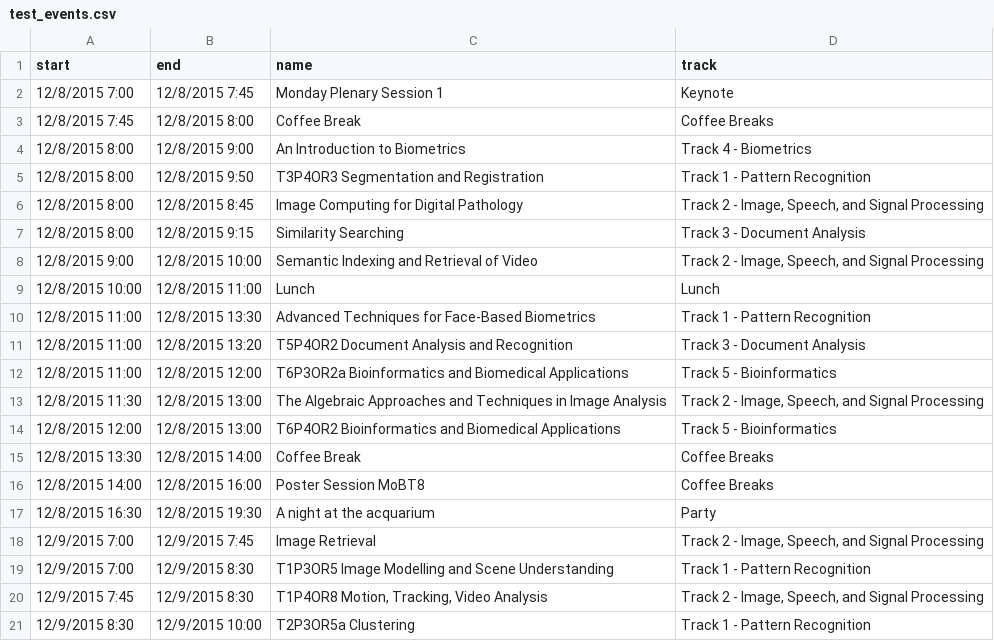
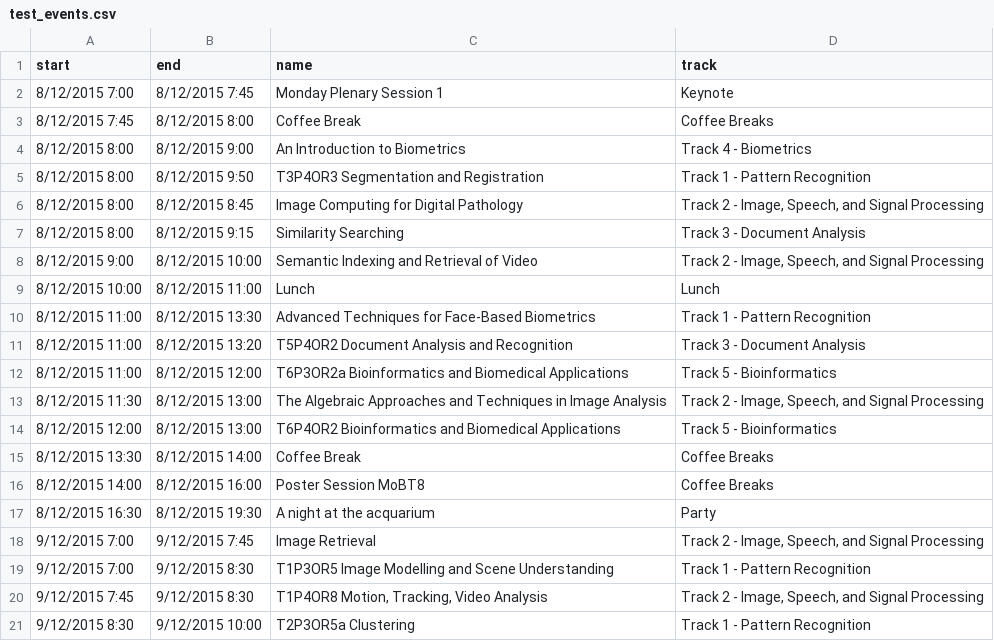
Before and after one commit to sekharp/events_calendar, a CSV file: lib/data/test_events.csv, drawn as a sheet; only a part is shown; the diff covers the shown part only.

```diff
--- a/lib/data/test_events.csv
+++ b/lib/data/test_events.csv
@@ -1,21 +1,21 @@
 start,end,name,track
-12/8/2015 7:00,12/8/2015 7:45,Monday Plenary Session 1,Keynote
-12/8/2015 7:45,12/8/2015 8:00,Coffee Break,Coffee Breaks
-12/8/2015 8:00,12/8/2015 9:00,An Introduction to Biometrics,Track 4 - Biometrics
-12/8/2015 8:00,12/8/2015 9:50,T3P4OR3 Segmentation and Registration,Track 1 - Pattern Recognition
-12/8/2015 8:00,12/8/2015 8:45,Image Computing for Digital Pathology,"Track 2 - Image, Speech, and Signal Processing"
-12/8/2015 8:00,12/8/2015 9:15,Similarity Searching,Track 3 - Document Analysis
-12/8/2015 9:00,12/8/2015 10:00,Semantic Indexing and Retrieval of Video,"Track 2 - Image, Speech, and Signal Processing"
-12/8/2015 10:00,12/8/2015 11:00,Lunch,Lunch
-12/8/2015 11:00,12/8/2015 13:30,Advanced Techniques for Face-Based Biometrics,Track 1 - Pattern Recognition
-12/8/2015 11:00,12/8/2015 13:20,T5P4OR2 Document Analysis and Recognition,Track 3 - Document Analysis
-12/8/2015 11:00,12/8/2015 12:00,T6P3OR2a Bioinformatics and Biomedical Applications,Track 5 - Bioinformatics
-12/8/2015 11:30,12/8/2015 13:00,The Algebraic Approaches and Techniques in Image Analysis,"Track 2 - Image, Speech, and Signal Processing"
-12/8/2015 12:00,12/8/2015 13:00,T6P4OR2 Bioinformatics and Biomedical Applications,Track 5 - Bioinformatics
-12/8/2015 13:30,12/8/2015 14:00,Coffee Break,Coffee Breaks
-12/8/2015 14:00,12/8/2015 16:00,Poster Session MoBT8,Coffee Breaks
-12/8/2015 16:30,12/8/2015 19:30,A night at the acquarium,Party
-12/9/2015 7:00,12/9/2015 7:45,Image Retrieval,"Track 2 - Image, Speech, and Signal Processing"
-12/9/2015 7:00,12/9/2015 8:30,T1P3OR5 Image Modelling and Scene Understanding,Track 1 - Pattern Recognition
-12/9/2015 7:45,12/9/2015 8:30,"T1P4OR8 Motion, Tracking, Video Analysis","Track 2 - Image, Speech, and Signal Processing"
-12/9/2015 8:30,12/9/2015 10:00,T2P3OR5a Clustering,Track 1 - Pattern Recognition
+8/12/2015 7:00,8/12/2015 7:45,Monday Plenary Session 1,Keynote
+8/12/2015 7:45,8/12/2015 8:00,Coffee Break,Coffee Breaks
+8/12/2015 8:00,8/12/2015 9:00,An Introduction to Biometrics,Track 4 - Biometrics
+8/12/2015 8:00,8/12/2015 9:50,T3P4OR3 Segmentation and Registration,Track 1 - Pattern Recognition
+8/12/2015 8:00,8/12/2015 8:45,Image Computing for Digital Pathology,"Track 2 - Image, Speech, and Signal Processing"
+8/12/2015 8:00,8/12/2015 9:15,Similarity Searching,Track 3 - Document Analysis
+8/12/2015 9:00,8/12/2015 10:00,Semantic Indexing and Retrieval of Video,"Track 2 - Image, Speech, and Signal Processing"
+8/12/2015 10:00,8/12/2015 11:00,Lunch,Lunch
+8/12/2015 11:00,8/12/2015 13:30,Advanced Techniques for Face-Based Biometrics,Track 1 - Pattern Recognition
+8/12/2015 11:00,8/12/2015 13:20,T5P4OR2 Document Analysis and Recognition,Track 3 - Document Analysis
+8/12/2015 11:00,8/12/2015 12:00,T6P3OR2a Bioinformatics and Biomedical Applications,Track 5 - Bioinformatics
+8/12/2015 11:30,8/12/2015 13:00,The Algebraic Approaches and Techniques in Image Analysis,"Track 2 - Image, Speech, and Signal Processing"
+8/12/2015 12:00,8/12/2015 13:00,T6P4OR2 Bioinformatics and Biomedical Applications,Track 5 - Bioinformatics
+8/12/2015 13:30,8/12/2015 14:00,Coffee Break,Coffee Breaks
+8/12/2015 14:00,8/12/2015 16:00,Poster Session MoBT8,Coffee Breaks
+8/12/2015 16:30,8/12/2015 19:30,A night at the acquarium,Party
+9/12/2015 7:00,9/12/2015 7:45,Image Retrieval,"Track 2 - Image, Speech, and Signal Processing"
+9/12/2015 7:00,9/12/2015 8:30,T1P3OR5 Image Modelling and Scene Understanding,Track 1 - Pattern Recognition
+9/12/2015 7:45,9/12/2015 8:30,"T1P4OR8 Motion, Tracking, Video Analysis","Track 2 - Image, Speech, and Signal Processing"
+9/12/2015 8:30,9/12/2015 10:00,T2P3OR5a Clustering,Track 1 - Pattern Recognition
```
Also changed, not shown: 8 edited cells elsewhere in this file, 6 other files.
